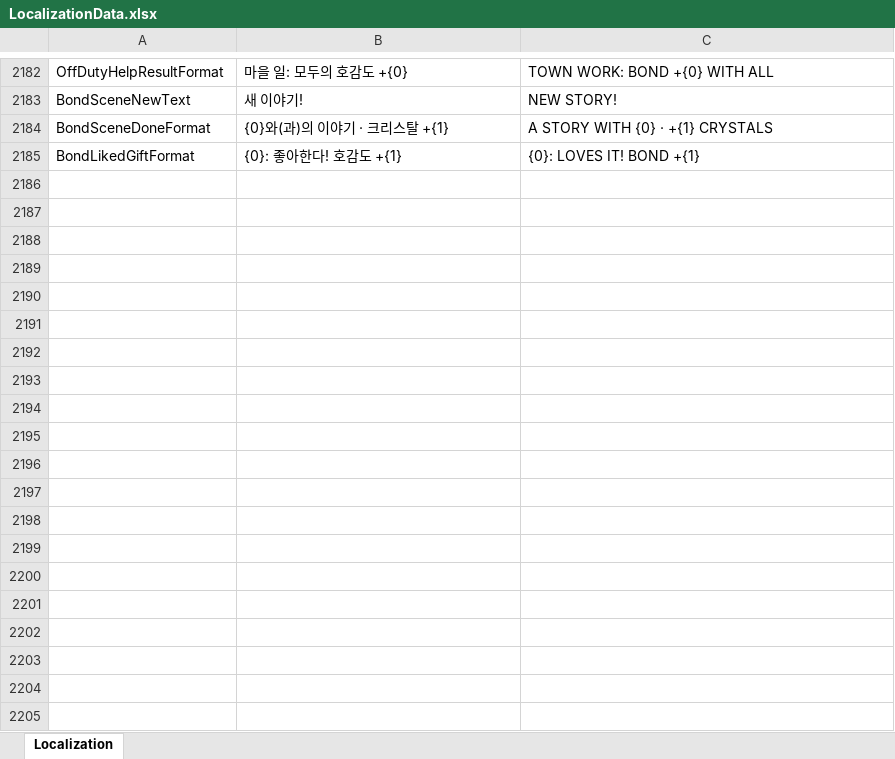
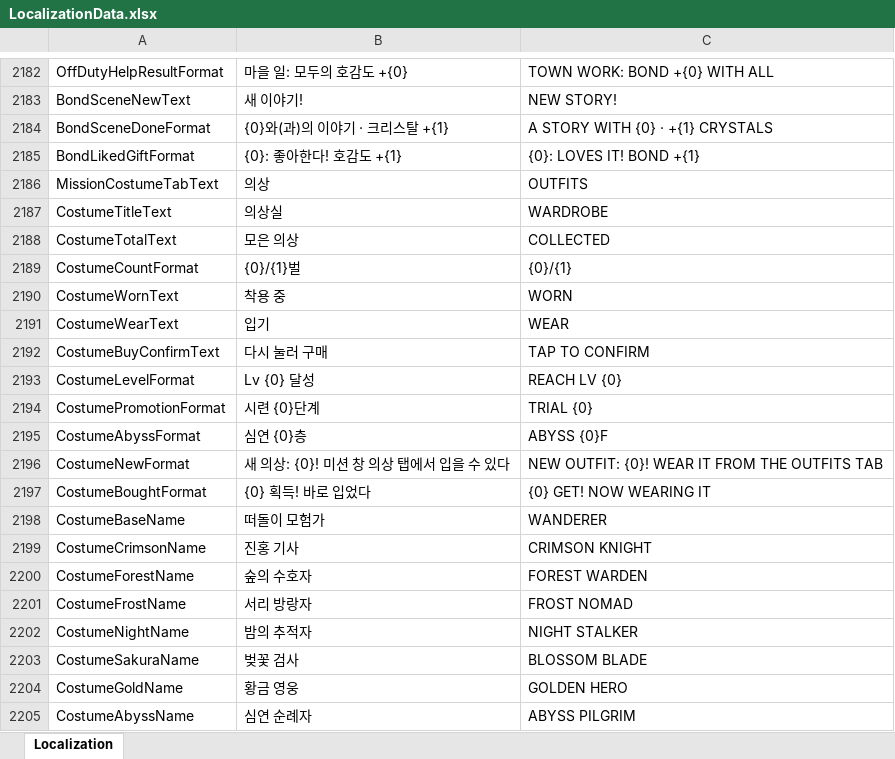
Before and after one commit to DoubleSmiths/RE001, an Excel workbook: Assets/@Resources/Data/Excel/LocalizationData.xlsx, sheet Localization, drawn as a sheet; only a part is shown, gaps mark what is left out; values as stored, in another font and other column widths than the file's, no borders; the diff names each change by its address in the sheet, - before the commit and + after, or states it on an @@ line.

```diff
--- a/Assets/@Resources/Data/Excel/LocalizationData.xlsx (sheet Localization)
+++ b/Assets/@Resources/Data/Excel/LocalizationData.xlsx (sheet Localization)
+row 2186: MissionCostumeTabText | 의상 | OUTFITS
+row 2187: CostumeTitleText | 의상실 | WARDROBE
+row 2188: CostumeTotalText | 모은 의상 | COLLECTED
+row 2189: CostumeCountFormat | {0}/{1}벌 | {0}/{1}
+row 2190: CostumeWornText | 착용 중 | WORN
+row 2191: CostumeWearText | 입기 | WEAR
+row 2192: CostumeBuyConfirmText | 다시 눌러 구매 | TAP TO CONFIRM
+row 2193: CostumeLevelFormat | Lv {0} 달성 | REACH LV {0}
+row 2194: CostumePromotionFormat | 시련 {0}단계 | TRIAL {0}
+row 2195: CostumeAbyssFormat | 심연 {0}층 | ABYSS {0}F
+row 2196: CostumeNewFormat | 새 의상: {0}! 미션 창 의상 탭에서 입을 수 있다 | NEW OUTFIT: {0}! WEAR IT FROM THE OUTFITS TAB
+row 2197: CostumeBoughtFormat | {0} 획득! 바로 입었다 | {0} GET! NOW WEARING IT
+row 2198: CostumeBaseName | 떠돌이 모험가 | WANDERER
+row 2199: CostumeCrimsonName | 진홍 기사 | CRIMSON KNIGHT
+row 2200: CostumeForestName | 숲의 수호자 | FOREST WARDEN
+row 2201: CostumeFrostName | 서리 방랑자 | FROST NOMAD
+row 2202: CostumeNightName | 밤의 추적자 | NIGHT STALKER
+row 2203: CostumeSakuraName | 벚꽃 검사 | BLOSSOM BLADE
+row 2204: CostumeGoldName | 황금 영웅 | GOLDEN HERO
+row 2205: CostumeAbyssName | 심연 순례자 | ABYSS PILGRIM
```
Also changed, not shown: 31 other files.
